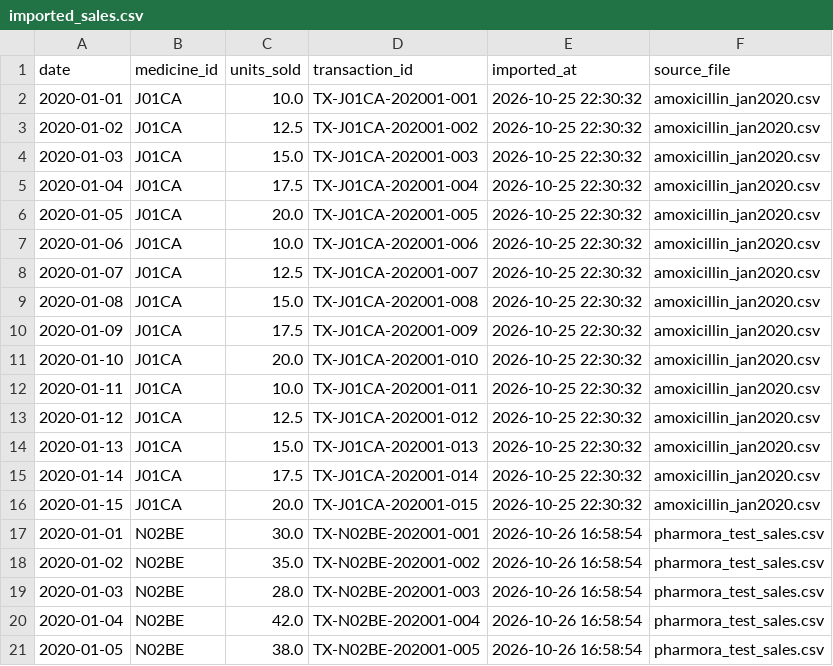
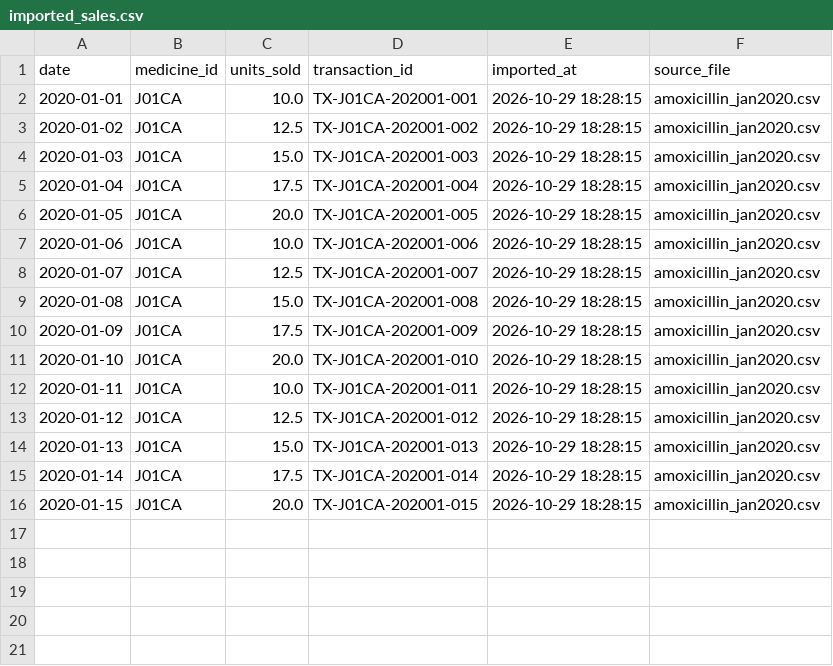
Before and after one commit to kpatel3360-eng/PHARMORA, a CSV file: data/imported_sales.csv, drawn as a sheet.

```diff
--- a/data/imported_sales.csv
+++ b/data/imported_sales.csv
@@ -1,21 +1,16 @@
 date,medicine_id,units_sold,transaction_id,imported_at,source_file
-2020-01-01,J01CA,10.0,TX-J01CA-202001-001,2026-10-25 22:30:32,amoxicillin_jan2020.csv
-2020-01-02,J01CA,12.5,TX-J01CA-202001-002,2026-10-25 22:30:32,amoxicillin_jan2020.csv
-2020-01-03,J01CA,15.0,TX-J01CA-202001-003,2026-10-25 22:30:32,amoxicillin_jan2020.csv
-2020-01-04,J01CA,17.5,TX-J01CA-202001-004,2026-10-25 22:30:32,amoxicillin_jan2020.csv
-2020-01-05,J01CA,20.0,TX-J01CA-202001-005,2026-10-25 22:30:32,amoxicillin_jan2020.csv
-2020-01-06,J01CA,10.0,TX-J01CA-202001-006,2026-10-25 22:30:32,amoxicillin_jan2020.csv
-2020-01-07,J01CA,12.5,TX-J01CA-202001-007,2026-10-25 22:30:32,amoxicillin_jan2020.csv
-2020-01-08,J01CA,15.0,TX-J01CA-202001-008,2026-10-25 22:30:32,amoxicillin_jan2020.csv
-2020-01-09,J01CA,17.5,TX-J01CA-202001-009,2026-10-25 22:30:32,amoxicillin_jan2020.csv
-2020-01-10,J01CA,20.0,TX-J01CA-202001-010,2026-10-25 22:30:32,amoxicillin_jan2020.csv
-2020-01-11,J01CA,10.0,TX-J01CA-202001-011,2026-10-25 22:30:32,amoxicillin_jan2020.csv
-2020-01-12,J01CA,12.5,TX-J01CA-202001-012,2026-10-25 22:30:32,amoxicillin_jan2020.csv
-2020-01-13,J01CA,15.0,TX-J01CA-202001-013,2026-10-25 22:30:32,amoxicillin_jan2020.csv
-2020-01-14,J01CA,17.5,TX-J01CA-202001-014,2026-10-25 22:30:32,amoxicillin_jan2020.csv
-2020-01-15,J01CA,20.0,TX-J01CA-202001-015,2026-10-25 22:30:32,amoxicillin_jan2020.csv
-2020-01-01,N02BE,30.0,TX-N02BE-202001-001,2026-10-26 16:58:54,pharmora_test_sales.csv
-2020-01-02,N02BE,35.0,TX-N02BE-202001-002,2026-10-26 16:58:54,pharmora_test_sales.csv
-2020-01-03,N02BE,28.0,TX-N02BE-202001-003,2026-10-26 16:58:54,pharmora_test_sales.csv
-2020-01-04,N02BE,42.0,TX-N02BE-202001-004,2026-10-26 16:58:54,pharmora_test_sales.csv
-2020-01-05,N02BE,38.0,TX-N02BE-202001-005,2026-10-26 16:58:54,pharmora_test_sales.csv
+2020-01-01,J01CA,10.0,TX-J01CA-202001-001,2026-10-29 18:28:15,amoxicillin_jan2020.csv
+2020-01-02,J01CA,12.5,TX-J01CA-202001-002,2026-10-29 18:28:15,amoxicillin_jan2020.csv
+2020-01-03,J01CA,15.0,TX-J01CA-202001-003,2026-10-29 18:28:15,amoxicillin_jan2020.csv
+2020-01-04,J01CA,17.5,TX-J01CA-202001-004,2026-10-29 18:28:15,amoxicillin_jan2020.csv
+2020-01-05,J01CA,20.0,TX-J01CA-202001-005,2026-10-29 18:28:15,amoxicillin_jan2020.csv
+2020-01-06,J01CA,10.0,TX-J01CA-202001-006,2026-10-29 18:28:15,amoxicillin_jan2020.csv
+2020-01-07,J01CA,12.5,TX-J01CA-202001-007,2026-10-29 18:28:15,amoxicillin_jan2020.csv
+2020-01-08,J01CA,15.0,TX-J01CA-202001-008,2026-10-29 18:28:15,amoxicillin_jan2020.csv
+2020-01-09,J01CA,17.5,TX-J01CA-202001-009,2026-10-29 18:28:15,amoxicillin_jan2020.csv
+2020-01-10,J01CA,20.0,TX-J01CA-202001-010,2026-10-29 18:28:15,amoxicillin_jan2020.csv
+2020-01-11,J01CA,10.0,TX-J01CA-202001-011,2026-10-29 18:28:15,amoxicillin_jan2020.csv
+2020-01-12,J01CA,12.5,TX-J01CA-202001-012,2026-10-29 18:28:15,amoxicillin_jan2020.csv
+2020-01-13,J01CA,15.0,TX-J01CA-202001-013,2026-10-29 18:28:15,amoxicillin_jan2020.csv
+2020-01-14,J01CA,17.5,TX-J01CA-202001-014,2026-10-29 18:28:15,amoxicillin_jan2020.csv
+2020-01-15,J01CA,20.0,TX-J01CA-202001-015,2026-10-29 18:28:15,amoxicillin_jan2020.csv
```
Also changed, not shown: 24 other files.
